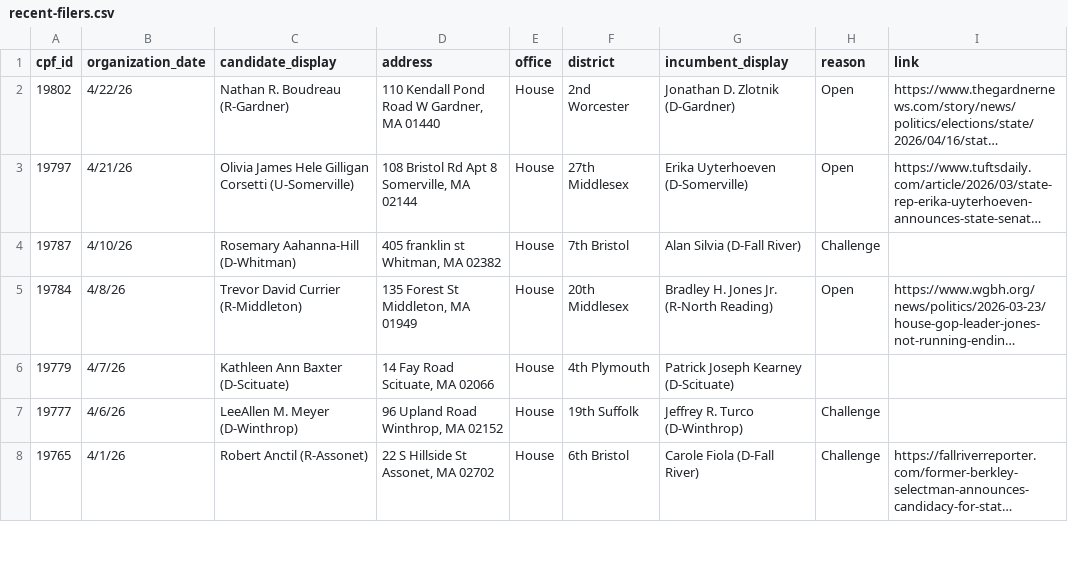
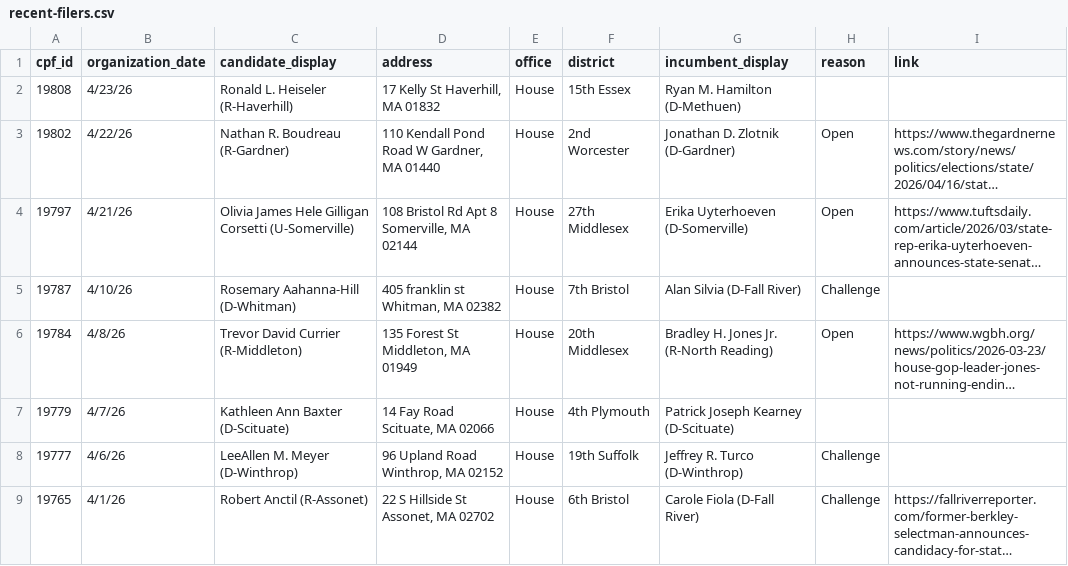
Before and after one commit to bwbensonjr/ocpf-analysis, a CSV file: data/recent-filers.csv, drawn as a sheet; only a part is shown; long unchanged cells end in …; the diff names each change by its address in the sheet, - before the commit and + after, or states it on an @@ line.

```diff
--- a/data/recent-filers.csv
+++ b/data/recent-filers.csv
+row 2: 19808 | 4/23/26 | Ronald L. Heiseler (R-Haverhill) | 17 Kelly St Haverhill, MA 01832 | House | 15th Essex | Ryan M. Hamilton (D-Methuen)
```
Also changed, not shown: 1 other file.
